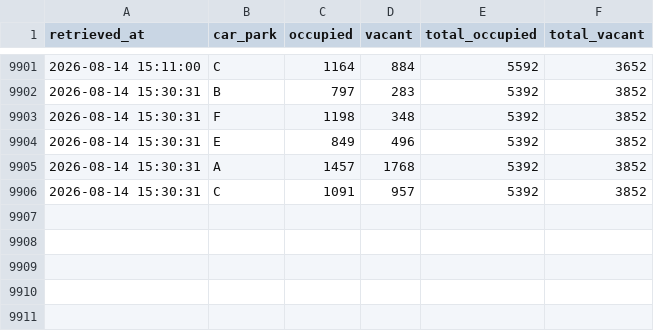
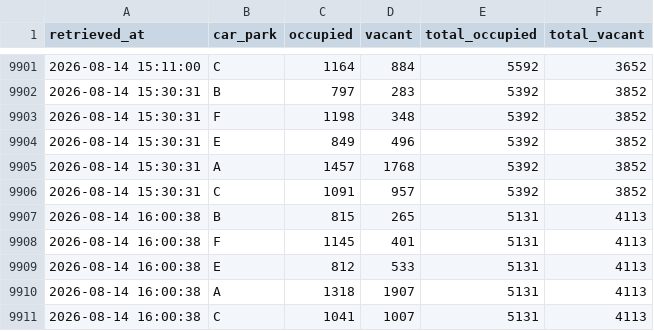
Before and after one commit to jay-stein/chaddy-parking-scraper, a CSV file: data/parking.csv, drawn as a sheet; only a part is shown, gaps mark what is left out; the diff names each change by its address in the sheet, - before the commit and + after, or states it on an @@ line.

```diff
--- a/data/parking.csv
+++ b/data/parking.csv
+row 9907: 2026-08-14 16:00:38 | B | 815 | 265 | 5131 | 4113
+row 9908: 2026-08-14 16:00:38 | F | 1145 | 401 | 5131 | 4113
+row 9909: 2026-08-14 16:00:38 | E | 812 | 533 | 5131 | 4113
+row 9910: 2026-08-14 16:00:38 | A | 1318 | 1907 | 5131 | 4113
+row 9911: 2026-08-14 16:00:38 | C | 1041 | 1007 | 5131 | 4113
```
Also changed, not shown: 1 other file.
